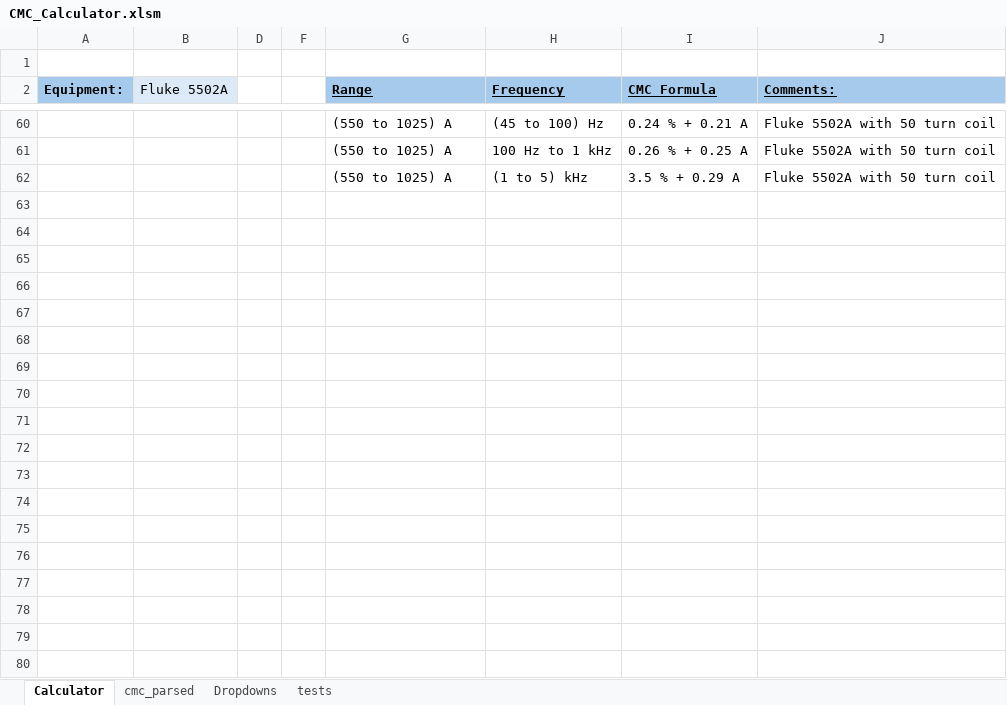
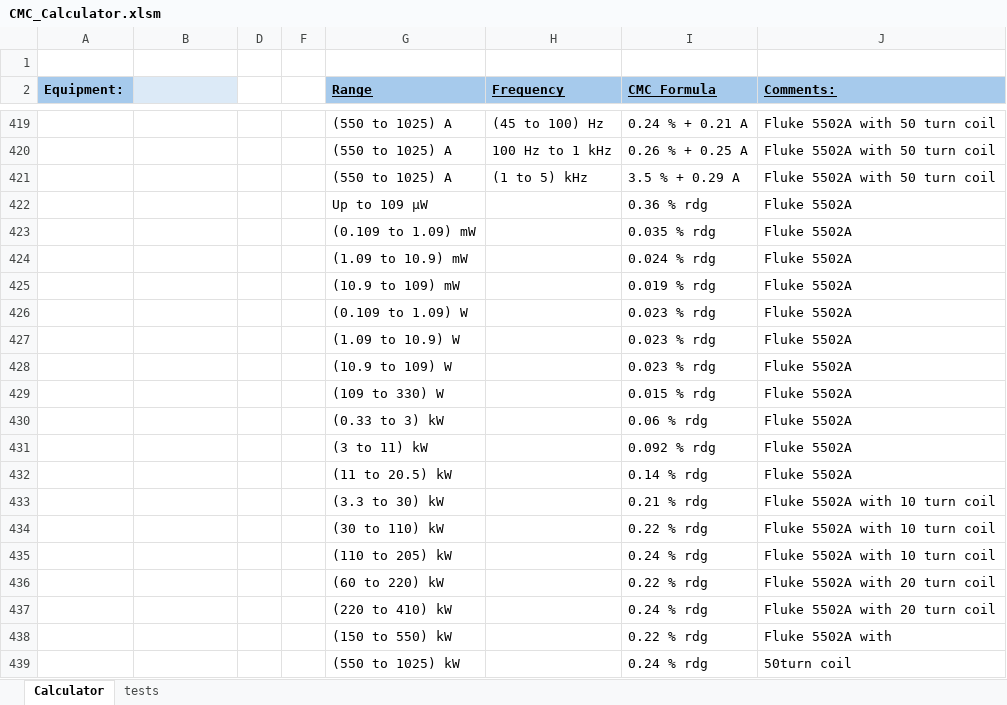
Before and after one commit to Johnson-Gage-Inspection-Inc/CMCs, an Excel workbook: CMC_Calculator.xlsm, sheet Calculator, drawn as a sheet; only a part is shown, gaps mark what is left out; values as stored, in another font and other column widths than the file's, no borders; the diff covers the shown part only; the diff names each change by its address in the sheet, - before the commit and + after, or states it on an @@ line.

```diff
--- a/CMC_Calculator.xlsm (sheet Calculator)
+++ b/CMC_Calculator.xlsm (sheet Calculator)
@@ sheet tab hidden: cmc_parsed @@
@@ sheet tab hidden: Dropdowns @@
-B2: Fluke 5502A
+B2: (empty)
+row 422:  |  |  |  | Up to 109 µW |  | 0.36 % rdg | Fluke 5502A
+row 423:  |  |  |  | (0.109 to 1.09) mW |  | 0.035 % rdg | Fluke 5502A
+row 424:  |  |  |  | (1.09 to 10.9) mW |  | 0.024 % rdg | Fluke 5502A
+row 425:  |  |  |  | (10.9 to 109) mW |  | 0.019 % rdg | Fluke 5502A
+row 426:  |  |  |  | (0.109 to 1.09) W |  | 0.023 % rdg | Fluke 5502A
+row 427:  |  |  |  | (1.09 to 10.9) W |  | 0.023 % rdg | Fluke 5502A
+row 428:  |  |  |  | (10.9 to 109) W |  | 0.023 % rdg | Fluke 5502A
+row 429:  |  |  |  | (109 to 330) W |  | 0.015 % rdg | Fluke 5502A
+row 430:  |  |  |  | (0.33 to 3) kW |  | 0.06 % rdg | Fluke 5502A
+row 431:  |  |  |  | (3 to 11) kW |  | 0.092 % rdg | Fluke 5502A
+row 432:  |  |  |  | (11 to 20.5) kW |  | 0.14 % rdg | Fluke 5502A
+row 433:  |  |  |  | (3.3 to 30) kW |  | 0.21 % rdg | Fluke 5502A with 10 turn coil
+row 434:  |  |  |  | (30 to 110) kW |  | 0.22 % rdg | Fluke 5502A with 10 turn coil
+row 435:  |  |  |  | (110 to 205) kW |  | 0.24 % rdg | Fluke 5502A with 10 turn coil
+row 436:  |  |  |  | (60 to 220) kW |  | 0.22 % rdg | Fluke 5502A with 20 turn coil
+row 437:  |  |  |  | (220 to 410) kW |  | 0.24 % rdg | Fluke 5502A with 20 turn coil
+row 438:  |  |  |  | (150 to 550) kW |  | 0.22 % rdg | Fluke 5502A with
+row 439:  |  |  |  | (550 to 1025) kW |  | 0.24 % rdg | 50turn coil
```
Also changed, not shown: 532 added rows, 9 edited cells and cell formats elsewhere in this sheet, sheet tests, formulas that keep their value, hidden cells.
